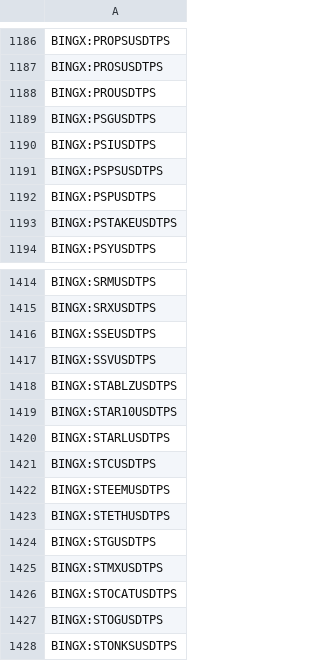
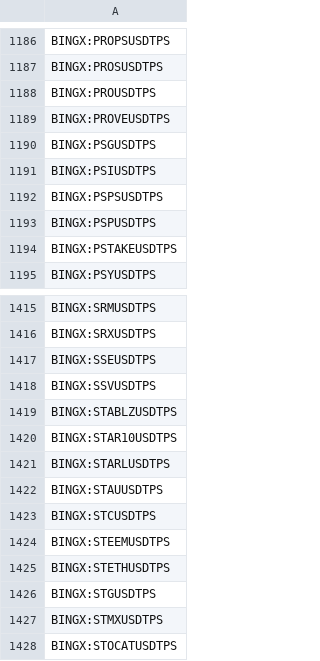
Before and after one commit to CryptowChris/Crypto-Exchanges-Tickers, a CSV file: tickers/BingX.csv, drawn as a sheet; only a part is shown, gaps mark what is left out; the shorter side is filled out with more unchanged rows; the diff names each change by its address in the sheet, - before the commit and + after, or states it on an @@ line.

Commit message:
Update tickers 2025-08-05
Modified CSV files: tickers/BingX.csv, tickers/Bitget.csv, tickers/Bitget.futures.csv, tickers/CoinEx.futures.csv, tickers/Gate.io.futures.csv, tickers/Gateio.csv, tickers/Huobi.csv, tickers/Kraken.csv, tickers/Kucoin.csv, tickers/Mexc.csv, tickers/Mexc.futures.csv, tickers/Poloniex.csv

Summary of changes:
BingX:
  + Added lines:
    + BINGX:PROVEUSDTPS
    + BINGX:STAUUSDTPS

Bitget:
  + Added lines:
    + BITGET:SUPUSDT
    + BITGET:TOWNSUSDT

Bitget.futures:
  - Removed lines:
    - BITGET:ASRRUSDT.P

CoinEx.futures:
  + Added lines:
    + COINEX:USELESSUSDT.P

Gate.io.futures:
  + Added lines:
    + GATEIO:TOWNSUSDT.P

Gateio:
  + Added lines:
    + GATEIO:TOWNSUSDT
  - Removed lines:
    - GATEIO:CONVUSDT
    - GATEIO:HIPPOPUSDT
    - GATEIO:HMXUSDT
    - GATEIO:IAZUKIUSDT
    - GATEIO:KAIUSDT
    - GATEIO:PTCUSDT
    - GATEIO:PUNKAIUSDT
    - GATEIO:RIFSOLUSDT
    - GATEIO:SBR1USDT
    - GATEIO:SUIAGENTUSDT
    ...

Huobi:
  + Added lines:
    + HUOBI:A2ZUSDT
  - Removed lines:
    - HUOBI:BLZUSDT
    - HUOBI:GNSUSDT
    - HUOBI:LOGXUSDT
    - HUOBI:LVNUSDT
    - HUOBI:MEVUSDT
    - HUOBI:NYANUSDT
    - HUOBI:PLUUSDT
    - HUOBI:TBULLUSDT
    - HUOBI:VRTXUSDT
    - HUOBI:XCADUSDT
    ...

Kraken:
  + Added lines:
    + KRAKEN:LOBOEUR
    + KRAKEN:LOBOUSD
    + KRAKEN:XTEREUR
    + KRAKEN:XTERUSD

Kucoin:
  + Added lines:
    + KUCOIN:SUPUSDT
    + KUCOIN:TOWNSUSDT

Mexc:
  + Added lines:
    + MEXC:DARKSTARUSDT
    + MEXC:DORAFACTORYUSDT
    + MEXC:KUSDT
    + MEXC:PROVEUSDC
    + MEXC:PROVEUSDT
    + MEXC:PVTUSDT
    + MEXC:QZNUSDT
    + MEXC:SPCMUSDT
    + MEXC:SUPUSDT
    + MEXC:TOGUSDT
  - Removed lines:
    - MEXC:DORAUSDT
    ...

Mexc.futures:
  + Added lines:
    + MEXC:DARKSTARUSDT.P
    + MEXC:MMUSDT.P
    + MEXC:PROVEUSDT.P
    + MEXC:SUPUSDT.P
    + MEXC:TOWNSUSDT.P
  - Removed lines:
    - MEXC:CBKUSDT.P
    - MEXC:LUCEUSDT.P
    - MEXC:NPCUSDT.P
    - MEXC:SNEKUSDT.P
    - MEXC:TELUSDT.P
    - MEXC:VVAIFUUSDT.P
    - MEXC:WILDUSDT.P
    - MEXC:YBDBDUSDT.P
    - MEXC:ZEROUSDT.P

Poloniex:
  + Added lines:
    + POLONIEX:A2ZUSDT
  - Removed lines:
    - POLONIEX:LOKAUSDT

```diff
--- a/tickers/BingX.csv
+++ b/tickers/BingX.csv
+row 1189: BINGX:PROVEUSDTPS
+row 1422: BINGX:STAUUSDTPS
```
Also changed, not shown: tickers/Gateio.csv, tickers/Huobi.csv, 9 other files.
